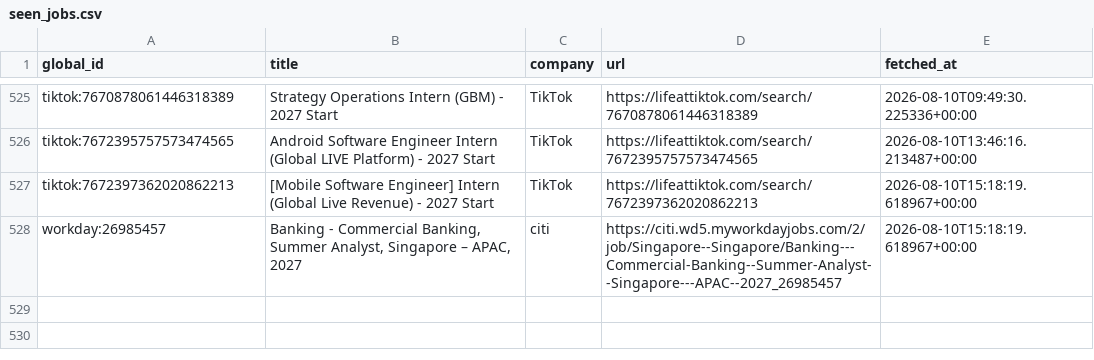
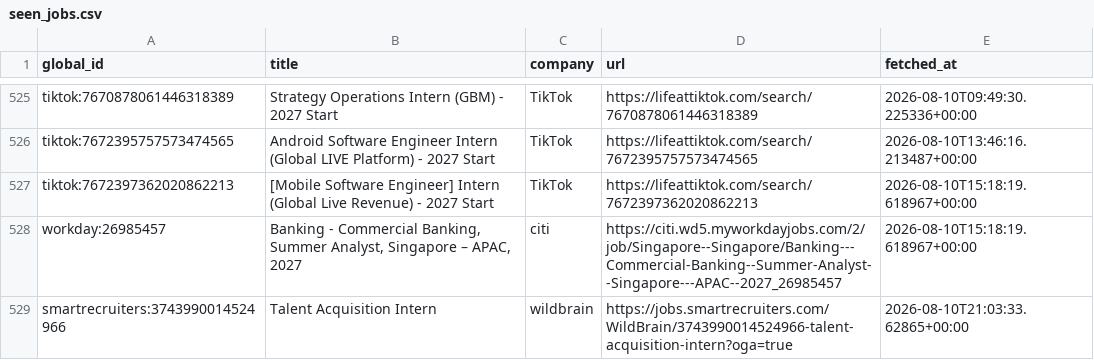
Before and after one commit to hrishikeshsathyian/mcqueen, a CSV file: data/seen_jobs.csv, drawn as a sheet; only a part is shown, gaps mark what is left out; the diff names each change by its address in the sheet, - before the commit and + after, or states it on an @@ line.

```diff
--- a/data/seen_jobs.csv
+++ b/data/seen_jobs.csv
+row 529: smartrecruiters:3743990014524966 | Talent Acquisition Intern | wildbrain | https://jobs.smartrecruiters.com/WildBrain/3743990014524966-talent-acquisition-intern?oga=true | 2026-08-10T21:03:33.62865+00:00
```
